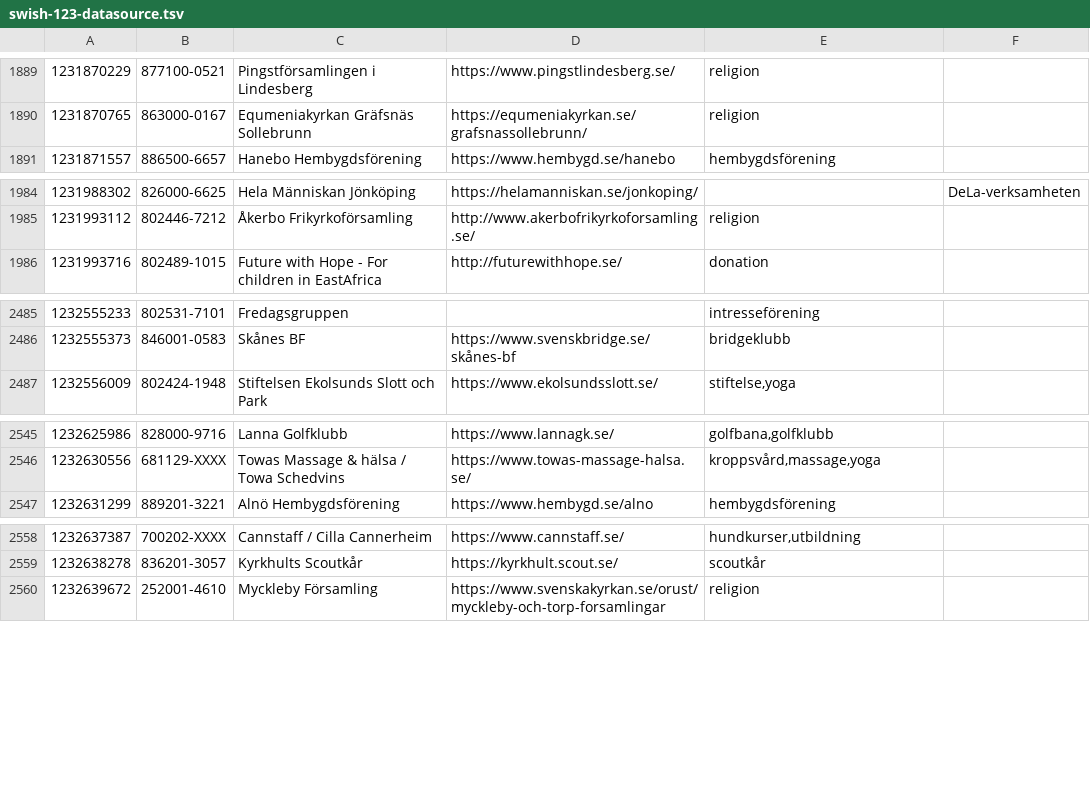
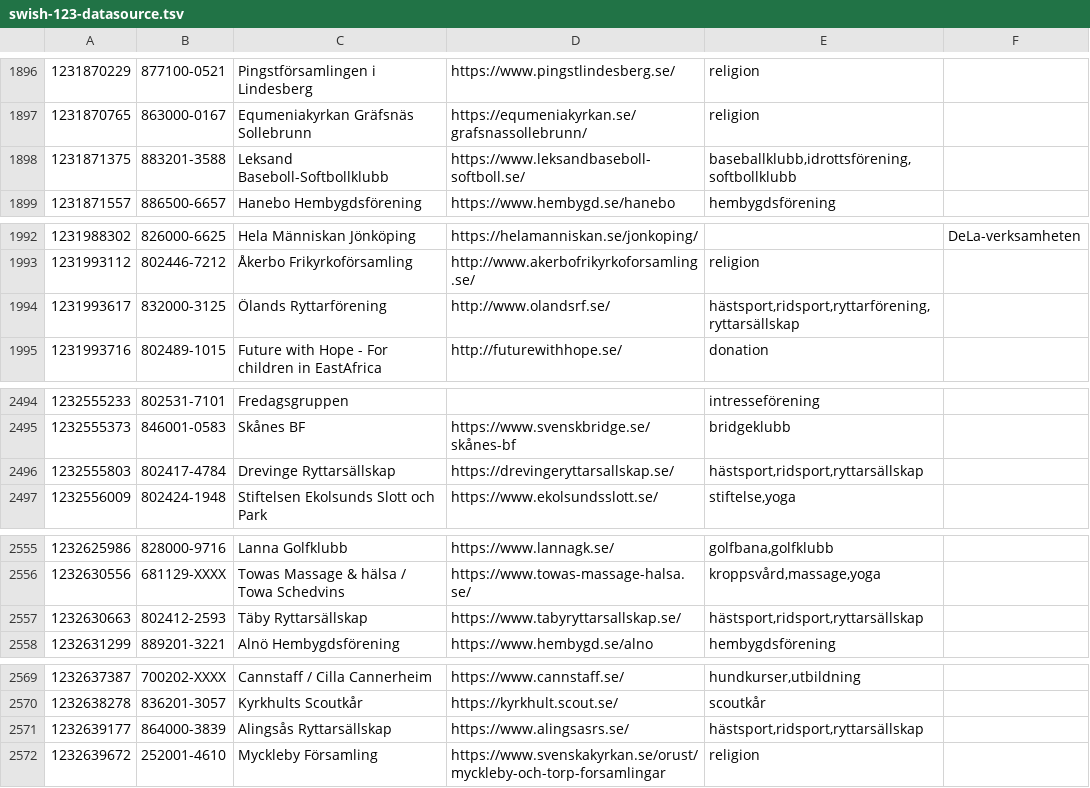
Before and after one commit to cisene/swish-123, a TSV file: text/swish-123-datasource.tsv, drawn as a sheet; only a part is shown, gaps mark what is left out; the diff covers the shown part only; the diff names each change by its address in the sheet, - before the commit and + after, or states it on an @@ line.

```diff
--- a/text/swish-123-datasource.tsv
+++ b/text/swish-123-datasource.tsv
+row 1898: 1231871375 | 883201-3588 | Leksand Baseboll-Softbollklubb | https://www.leksandbaseboll-softboll.se/ | baseballklubb,idrottsförening,softbollklubb
+row 1994: 1231993617 | 832000-3125 | Ölands Ryttarförening | http://www.olandsrf.se/ | hästsport,ridsport,ryttarförening,ryttarsällskap
+row 2496: 1232555803 | 802417-4784 | Drevinge Ryttarsällskap | https://drevingeryttarsallskap.se/ | hästsport,ridsport,ryttarsällskap
+row 2557: 1232630663 | 802412-2593 | Täby Ryttarsällskap | https://www.tabyryttarsallskap.se/ | hästsport,ridsport,ryttarsällskap
+row 2571: 1232639177 | 864000-3839 | Alingsås Ryttarsällskap | https://www.alingsasrs.se/ | hästsport,ridsport,ryttarsällskap
```
Also changed, not shown: 31 added rows and 10 edited cells elsewhere in this file, text/swish-123-datasource.csv, 5 other files.
